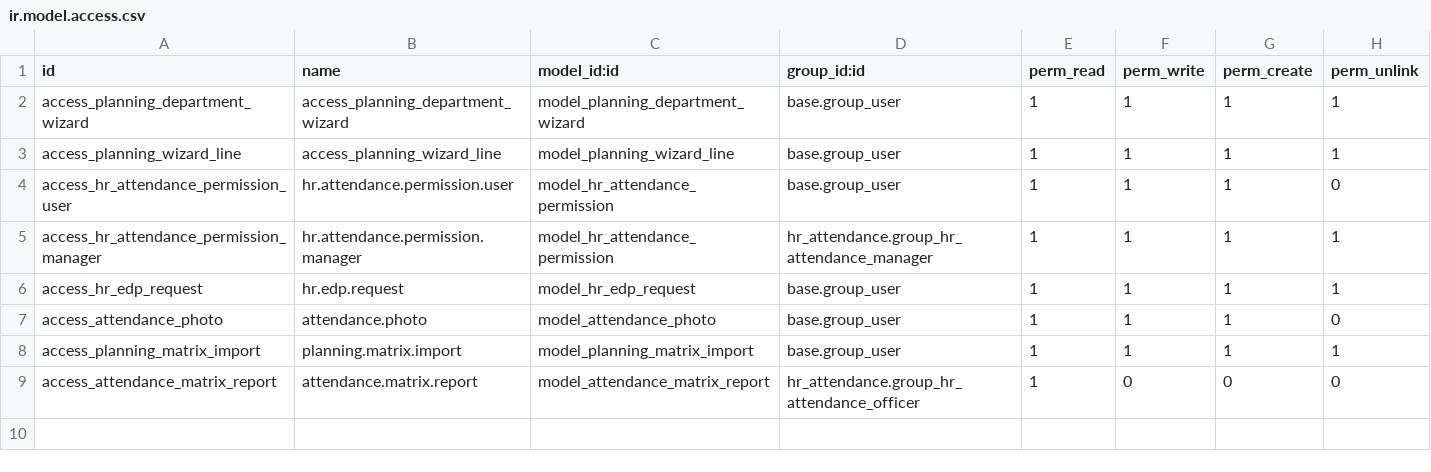
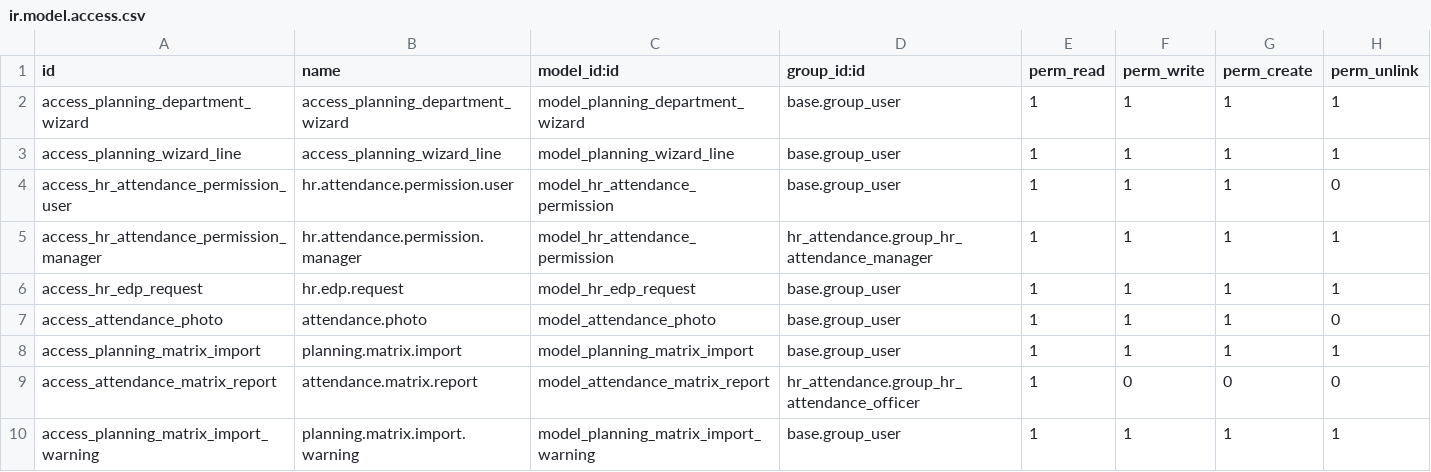
Before and after one commit to Avinash2884/odoo_sh_hrms, a CSV file: attendance_planning/security/ir.model.access.csv, drawn as a sheet.

Commit message:
Update attendance planning and holiday features

```diff
--- a/attendance_planning/security/ir.model.access.csv
+++ b/attendance_planning/security/ir.model.access.csv
@@ -9 +9,2 @@ access_planning_matrix_import,planning.matrix.import,model_planning_matrix_impor
 access_attendance_matrix_report,attendance.matrix.report,model_attendance_matrix_report,hr_attendance.group_hr_attendance_officer,1,0,0,0
+access_planning_matrix_import_warning,planning.matrix.import.warning,model_planning_matrix_import_warning,base.group_user,1,1,1,1
```
Also changed, not shown: 8 other files.
